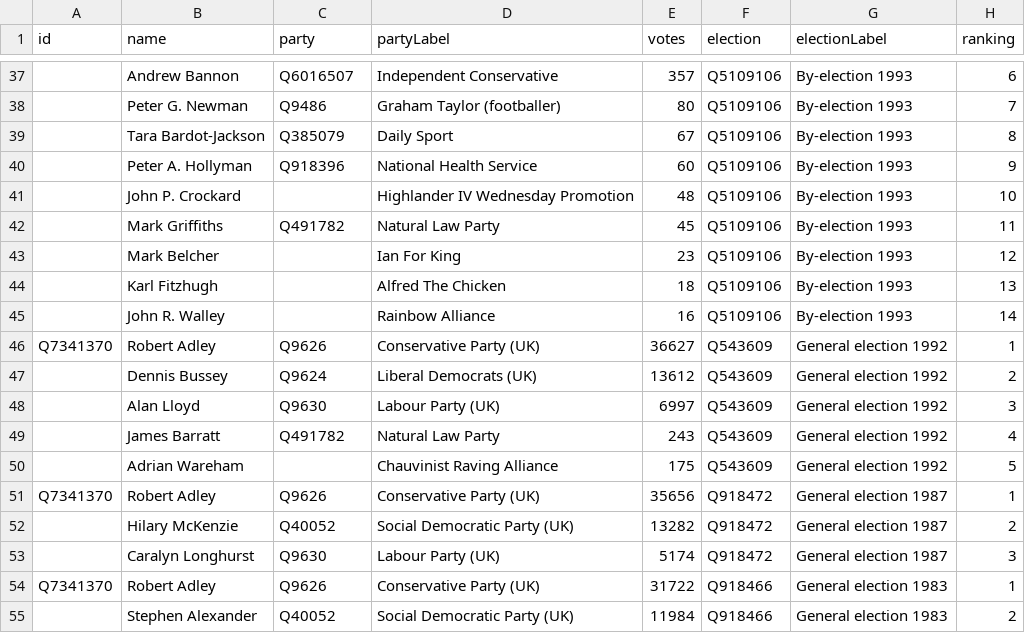
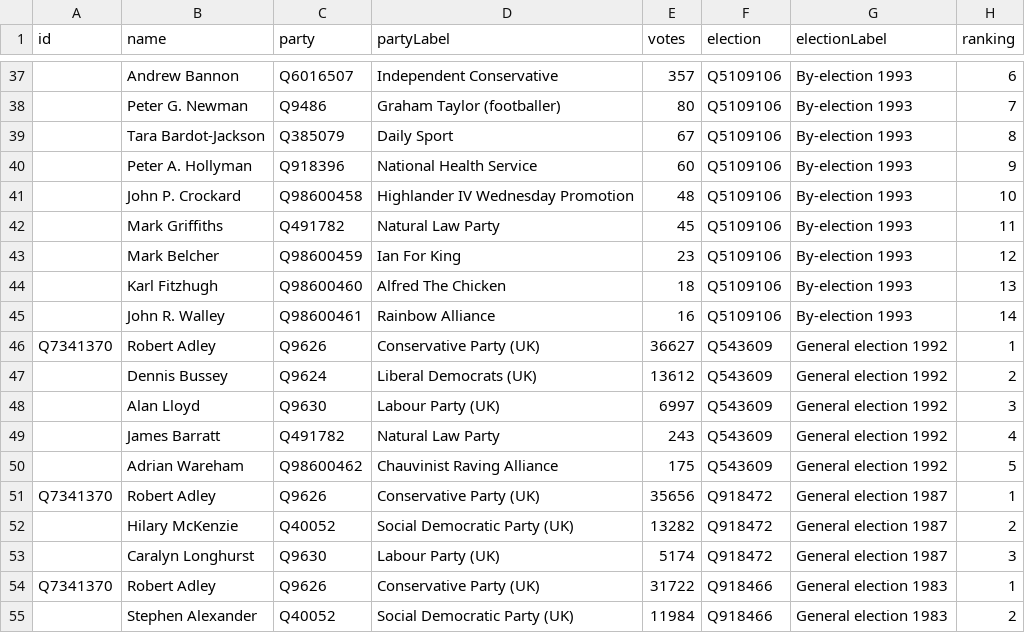
Before and after one commit to tmtmtmtm/christchurch-elections-wikipedia, a CSV file: wikipedia.csv, drawn as a sheet; only a part is shown, gaps mark what is left out; the diff names each change by its address in the sheet, - before the commit and + after, or states it on an @@ line.

Commit message:
Refresh wikipedia.csv

```diff
--- a/wikipedia.csv
+++ b/wikipedia.csv
-C41 (party): (empty)
+C41 (party): Q98600458
-C43 (party): (empty)
+C43 (party): Q98600459
-C44 (party): (empty)
+C44 (party): Q98600460
-C45 (party): (empty)
+C45 (party): Q98600461
-C50 (party): (empty)
+C50 (party): Q98600462
```
